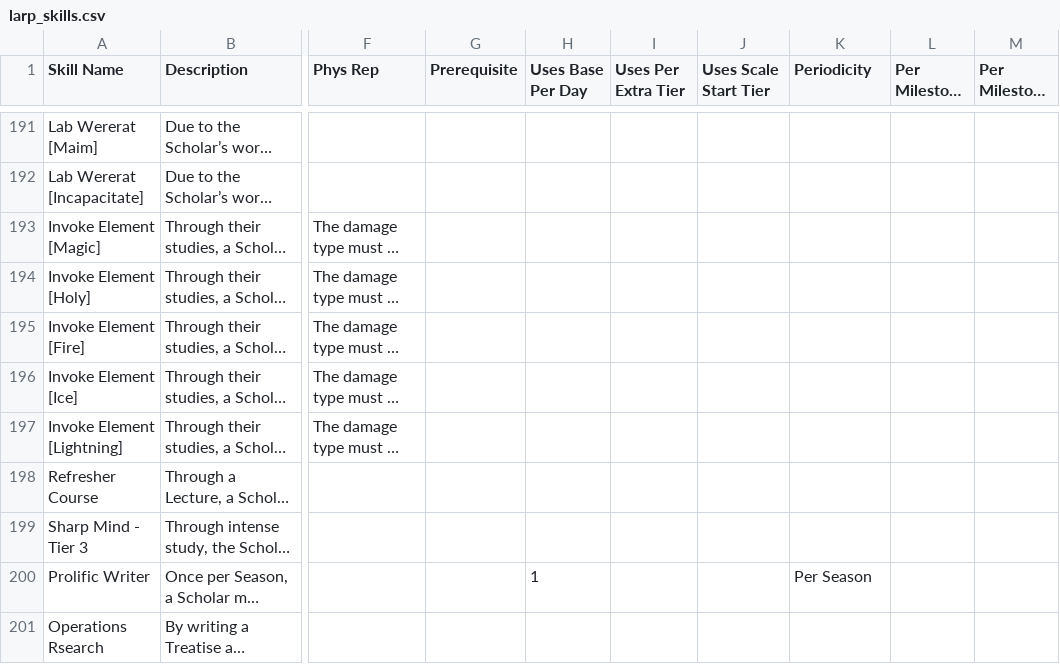
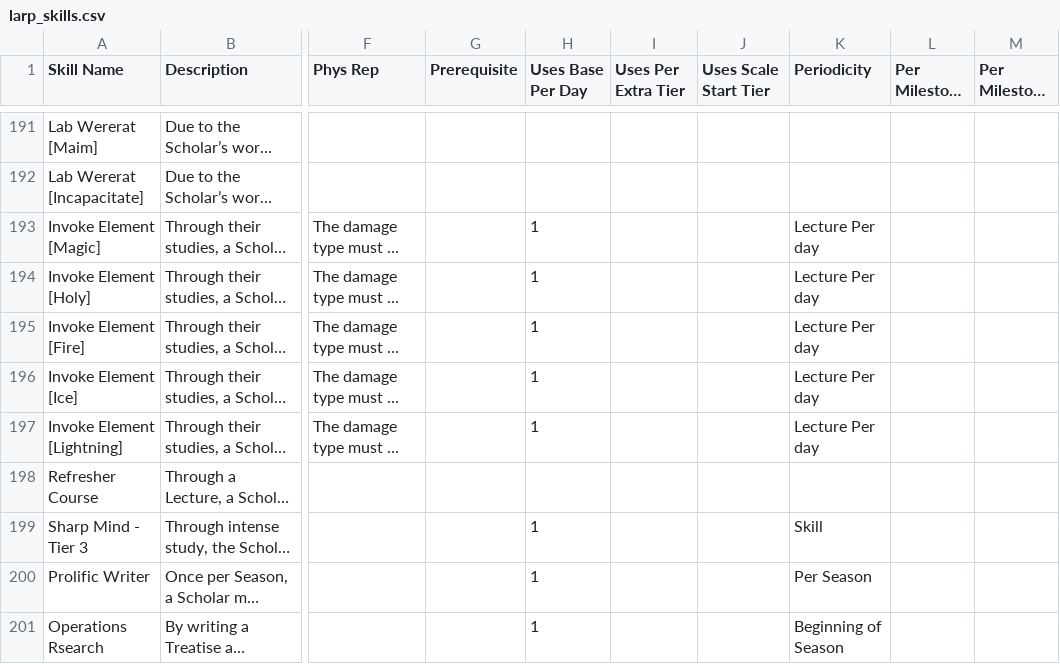
Before and after one commit to novannabella/larp-adventures-character-sheet, a CSV file: larp_skills.csv, drawn as a sheet; only a part is shown, gaps mark what is left out; long unchanged cells end in …; the diff covers the shown part only; the diff names each change by its address in the sheet, - before the commit and + after, or states it on an @@ line.

Commit message:
Add files via upload

```diff
--- a/larp_skills.csv
+++ b/larp_skills.csv
-H193:H197 (Uses Base Per Day): (empty)
+H193:H197 (Uses Base Per Day): 1
-K193:K197 (Periodicity): (empty)
+K193:K197 (Periodicity): Lecture Per day
-H199 (Uses Base Per Day): (empty)
+H199 (Uses Base Per Day): 1
-K199 (Periodicity): (empty)
+K199 (Periodicity): Skill
-H201 (Uses Base Per Day): (empty)
+H201 (Uses Base Per Day): 1
-K201 (Periodicity): (empty)
+K201 (Periodicity): Beginning of Season
```
Also changed, not shown: 33 edited cells elsewhere in this file.
